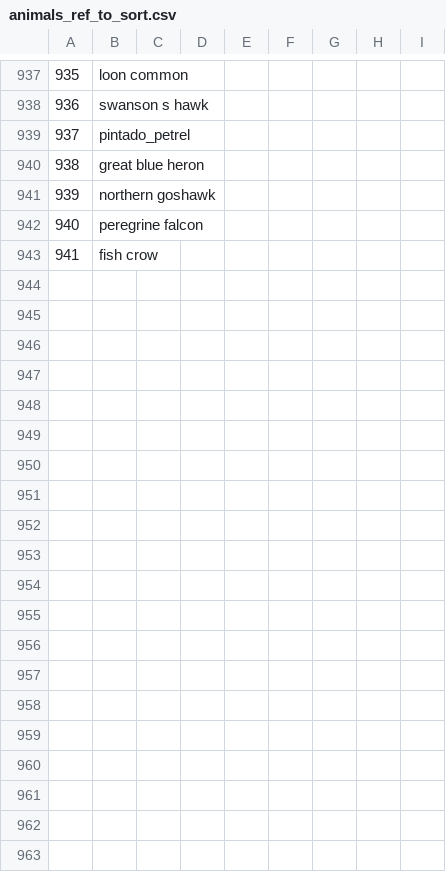
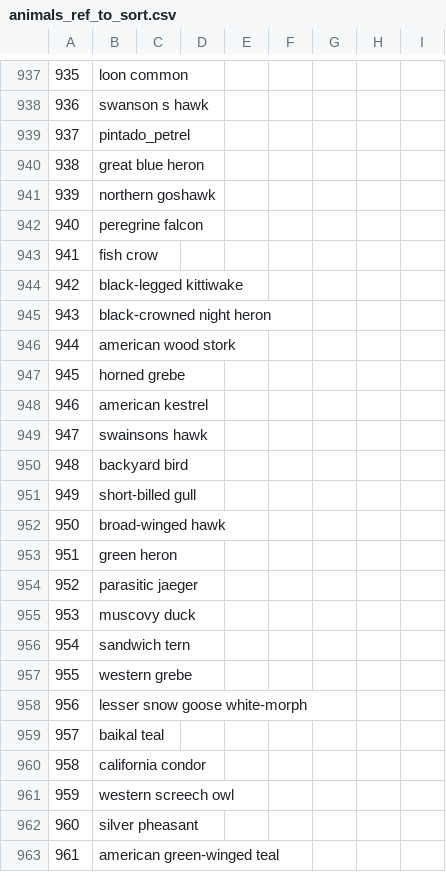
Before and after one commit to maksiaev/Avian_Flu, a CSV file: references/animals_ref_to_sort.csv, drawn as a sheet; only a part is shown, gaps mark what is left out; the diff covers the shown part only.

Commit message:
Updating datasets 10-3-2025

```diff
--- a/references/animals_ref_to_sort.csv
+++ b/references/animals_ref_to_sort.csv
@@ -943 +943,21 @@
 941,fish crow,,,,,,,
+942,black-legged kittiwake,,,,,,,
+943,black-crowned night heron,,,,,,,
+944,american wood stork,,,,,,,
+945,horned grebe,,,,,,,
+946,american kestrel,,,,,,,
+947,swainsons hawk,,,,,,,
+948,backyard bird,,,,,,,
+949,short-billed gull,,,,,,,
+950,broad-winged hawk,,,,,,,
+951,green heron,,,,,,,
+952,parasitic jaeger,,,,,,,
+953,muscovy duck,,,,,,,
+954,sandwich tern,,,,,,,
+955,western grebe,,,,,,,
+956,lesser snow goose white-morph,,,,,,,
+957,baikal teal,,,,,,,
+958,california condor,,,,,,,
+959,western screech owl,,,,,,,
+960,silver pheasant,,,,,,,
+961,american green-winged teal,,,,,,,
```
Also changed, not shown: 38 added rows and 6 edited cells elsewhere in this file, references/animals_ref.csv, references/animals_ref_old.csv, 6 other files.
